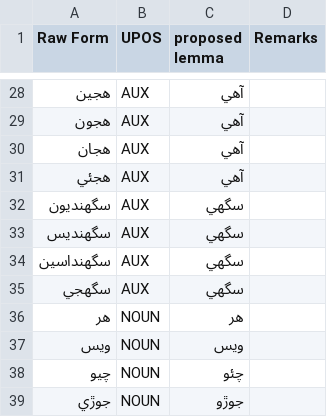
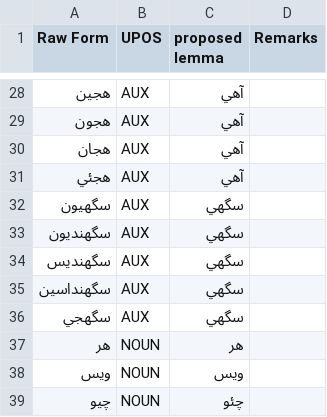
Before and after one commit to UniversalDependencies/UD_Sindhi-Isra, a TSV file: not-to-release/lemmas/hand_lemmatized.tsv, drawn as a sheet; only a part is shown, gaps mark what is left out; the shorter side is filled out with more unchanged rows.

Commit message:
Also update a missing lemma for سگهيون

```diff
--- a/not-to-release/lemmas/hand_lemmatized.tsv
+++ b/not-to-release/lemmas/hand_lemmatized.tsv
@@ -31,2 +31,3 @@ Raw Form	UPOS	proposed lemma	Remarks
 هجئي	AUX	آهي
+سگهيون	AUX	سگهي
 سگهنديون	AUX	سگهي
```
Also changed, not shown: 4 other files.
